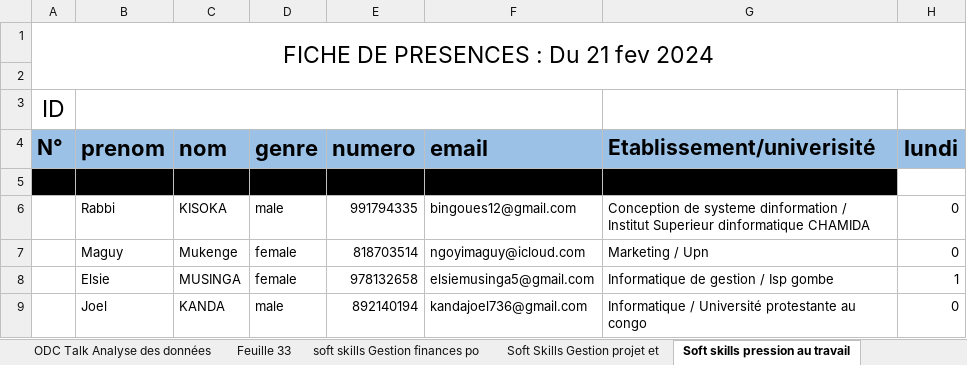
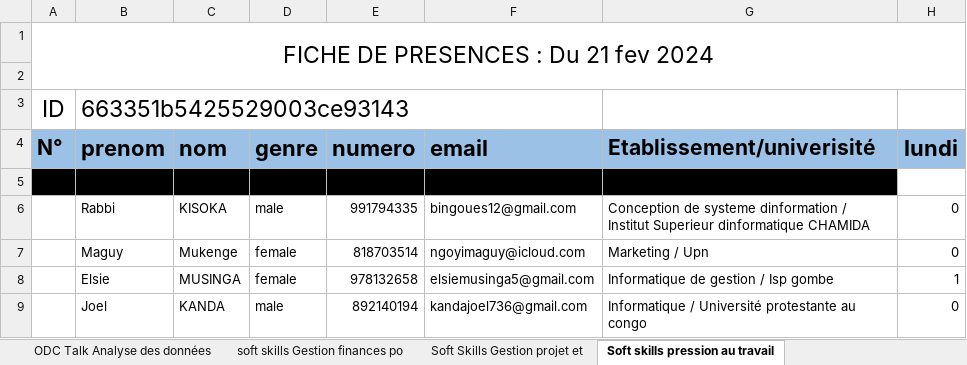
Before and after one commit to mkmathiasgmail/gestion_centre_final, an Excel workbook: storage/importxlsx/Presences2.xlsx, sheet Soft skills pression au travail, drawn as a sheet; only a part is shown; values as stored, in another font and other column widths than the file's, no borders; the diff names each change by its address in the sheet, - before the commit and + after, or states it on an @@ line.

```diff
--- a/storage/importxlsx/Presences2.xlsx (sheet Soft skills pression au travail)
+++ b/storage/importxlsx/Presences2.xlsx (sheet Soft skills pression au travail)
-sheet tab: Feuille 33
-B3 (prenom): (empty)
+B3 (prenom): 663351b5425529003ce93143
```
Also changed, not shown: sheet 25 Mai Conférence ISPLUBUMBASH, sheet protection_environnement, sheet Conference PMI employabilité, sheet supercodeur 15052024, sheet SuperCodeur 26042024, sheet Soft skills estime de soi, 11 more sheets, other sheet tabs, 3 other files.
